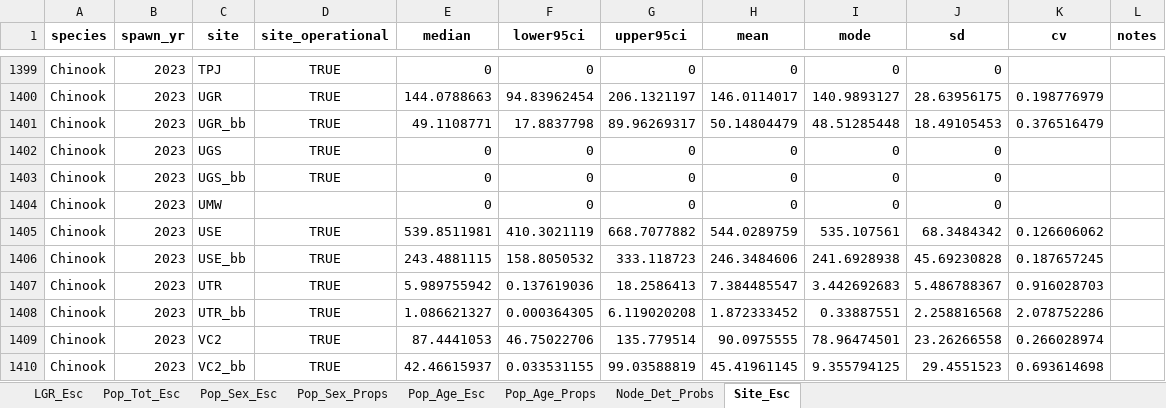
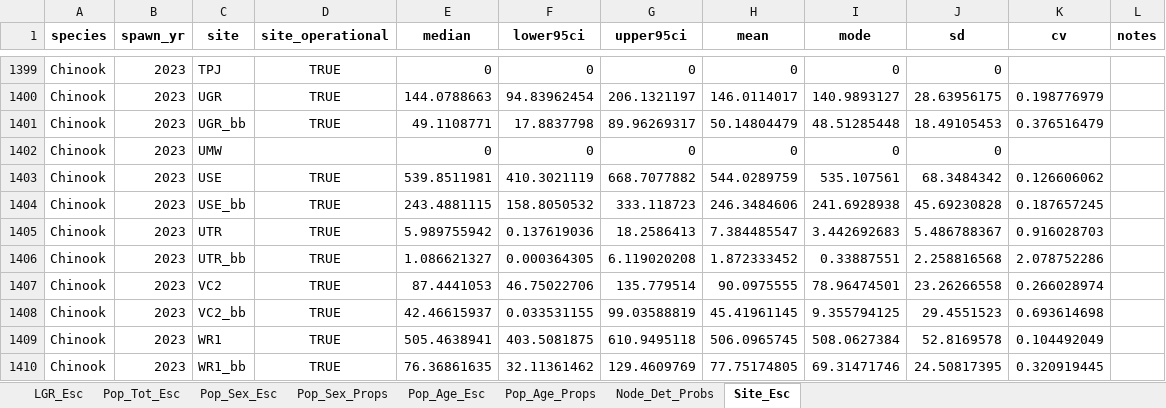
Before and after one commit to NPTfisheries/SnakeRiverFishStatus, an Excel workbook: output/syntheses/LGR_Chinook_all_summaries_2026-03-06.xlsx, sheet Site_Esc, drawn as a sheet; only a part is shown, gaps mark what is left out; the shorter side is filled out with more unchanged rows; values as stored, in another font and other column widths than the file's, no borders; the diff names each change by its address in the sheet, - before the commit and + after, or states it on an @@ line.

```diff
--- a/output/syntheses/LGR_Chinook_all_summaries_2026-03-06.xlsx (sheet Site_Esc)
+++ b/output/syntheses/LGR_Chinook_all_summaries_2026-03-06.xlsx (sheet Site_Esc)
-row 1402: Chinook | 2023 | UGS | TRUE | 0 | 0 | 0 | 0 | 0 | 0
-row 1403: Chinook | 2023 | UGS_bb | TRUE | 0 | 0 | 0 | 0 | 0 | 0
```
Also changed, not shown: sheet Pop_Tot_Esc, 4 other files.
